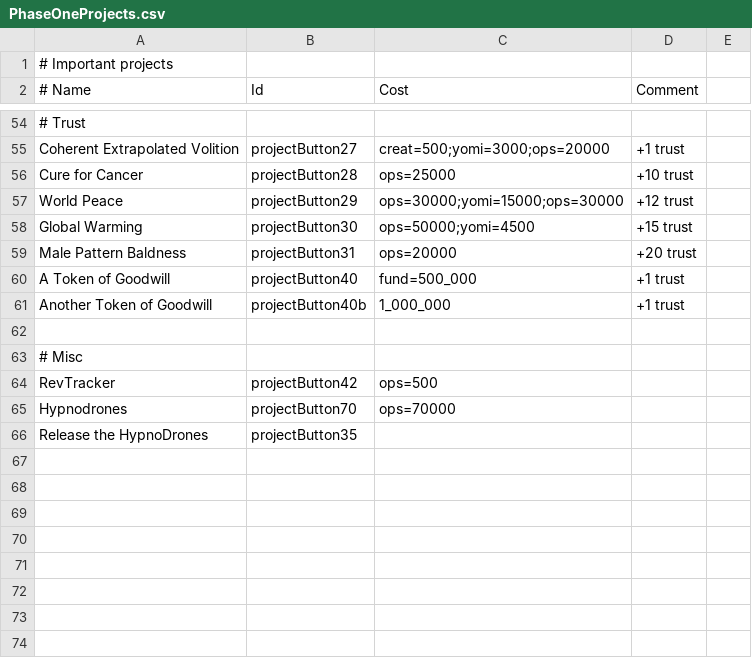
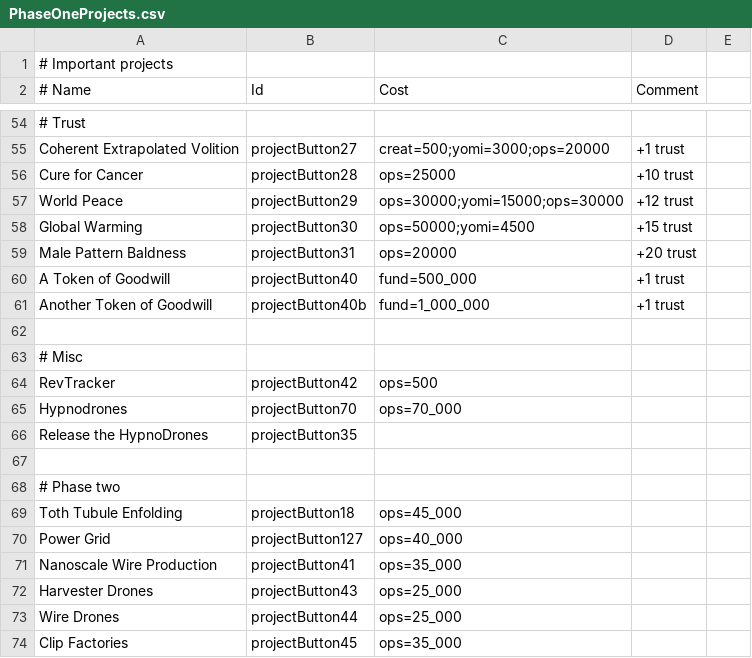
Before and after one commit to tjvmarle/MasterPaperclipper, a CSV file: Data/Public/PhaseOneProjects.csv, drawn as a sheet; only a part is shown, gaps mark what is left out.

Commit message:
Minor tweaks. Added a few Phase2 actions for savegame purposes.

```diff
--- a/Data/Public/PhaseOneProjects.csv
+++ b/Data/Public/PhaseOneProjects.csv
@@ -60,3 +60,3 @@ Male Pattern Baldness,projectButton31,ops=20000, +20 trust
 A Token of Goodwill,projectButton40,fund=500_000, +1 trust
-Another Token of Goodwill,projectButton40b,1_000_000, +1 trust
+Another Token of Goodwill,projectButton40b,fund=1_000_000, +1 trust
 
@@ -64,3 +64,11 @@ Another Token of Goodwill,projectButton40b,1_000_000, +1 trust
 RevTracker,projectButton42,ops=500,
-Hypnodrones,projectButton70,ops=70000,
+Hypnodrones,projectButton70,ops=70_000,
 Release the HypnoDrones,projectButton35,,
+
+# Phase two
+Toth Tubule Enfolding,projectButton18,ops=45_000,
+Power Grid,projectButton127,ops=40_000,
+Nanoscale Wire Production,projectButton41,ops=35_000,
+Harvester Drones,projectButton43,ops=25_000,
+Wire Drones,projectButton44,ops=25_000,
+Clip Factories,projectButton45,ops=35_000,
```
Also changed, not shown: 11 other files.
